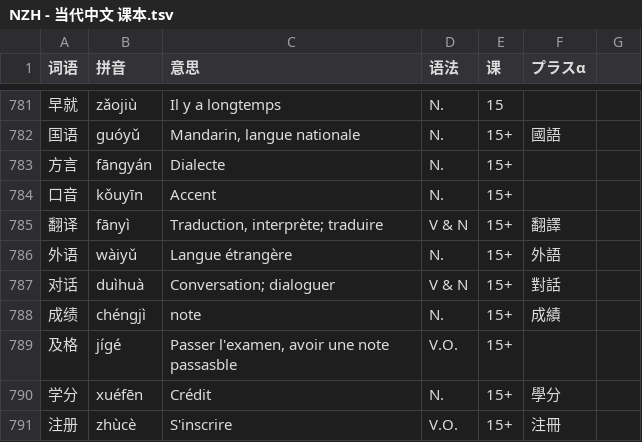
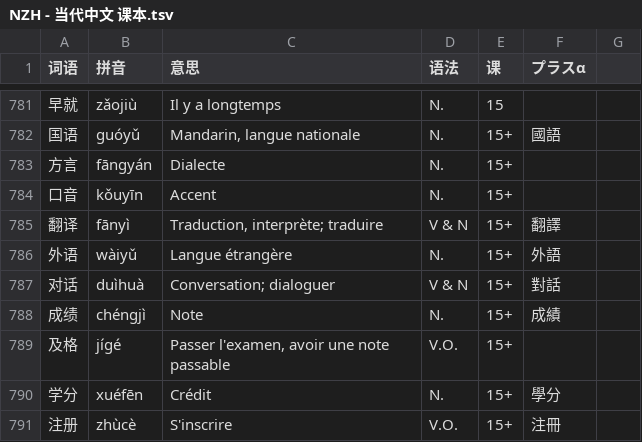
Before and after one commit to jdwebdev/chinois, a TSV file: tsv/NZH - 当代中文 课本.tsv, drawn as a sheet; only a part is shown, gaps mark what is left out.

```diff
--- a/tsv/NZH - 当代中文 课本.tsv
+++ b/tsv/NZH - 当代中文 课本.tsv
@@ -787,4 +787,4 @@
 对话	duìhuà	Conversation; dialoguer	V & N	15+	對話	
-成绩	chéngjì	note	N.	15+	成績	
-及格	jígé	Passer l'examen, avoir une note passasble	V.O.	15+		
+成绩	chéngjì	Note	N.	15+	成績	
+及格	jígé	Passer l'examen, avoir une note passable	V.O.	15+		
 学分	xuéfēn	Crédit	N.	15+	學分	
```
Also changed, not shown: tsv/NZH - 当代中文 汉字.tsv.
